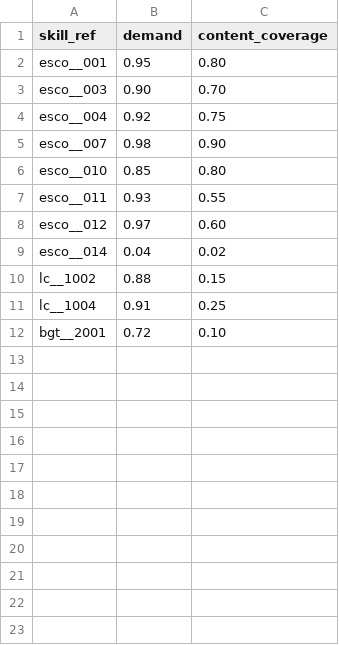
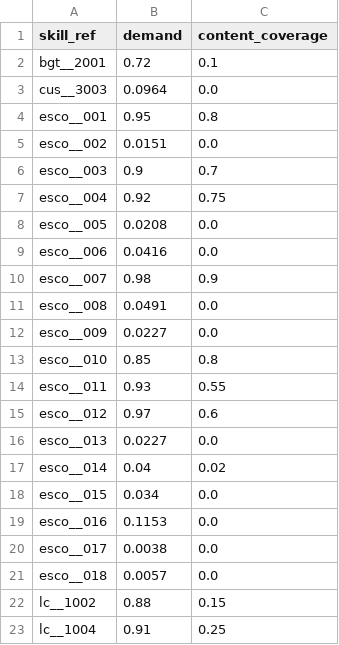
Before and after one commit to hari2353/skills-engine, a CSV file: data/market_signals.csv, drawn as a sheet.

```diff
--- a/data/market_signals.csv
+++ b/data/market_signals.csv
@@ -1,12 +1,23 @@
 skill_ref,demand,content_coverage
-esco__001,0.95,0.80
-esco__003,0.90,0.70
+bgt__2001,0.72,0.1
+cus__3003,0.0964,0.0
+esco__001,0.95,0.8
+esco__002,0.0151,0.0
+esco__003,0.9,0.7
 esco__004,0.92,0.75
-esco__007,0.98,0.90
-esco__010,0.85,0.80
+esco__005,0.0208,0.0
+esco__006,0.0416,0.0
+esco__007,0.98,0.9
+esco__008,0.0491,0.0
+esco__009,0.0227,0.0
+esco__010,0.85,0.8
 esco__011,0.93,0.55
-esco__012,0.97,0.60
+esco__012,0.97,0.6
+esco__013,0.0227,0.0
 esco__014,0.04,0.02
+esco__015,0.034,0.0
+esco__016,0.1153,0.0
+esco__017,0.0038,0.0
+esco__018,0.0057,0.0
 lc__1002,0.88,0.15
 lc__1004,0.91,0.25
-bgt__2001,0.72,0.10
```
